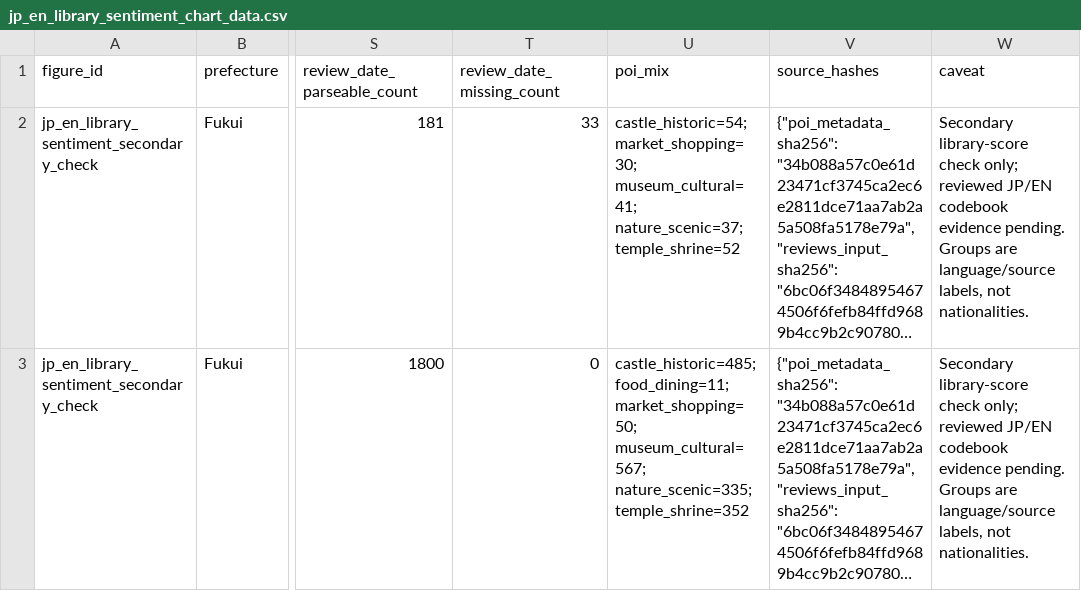
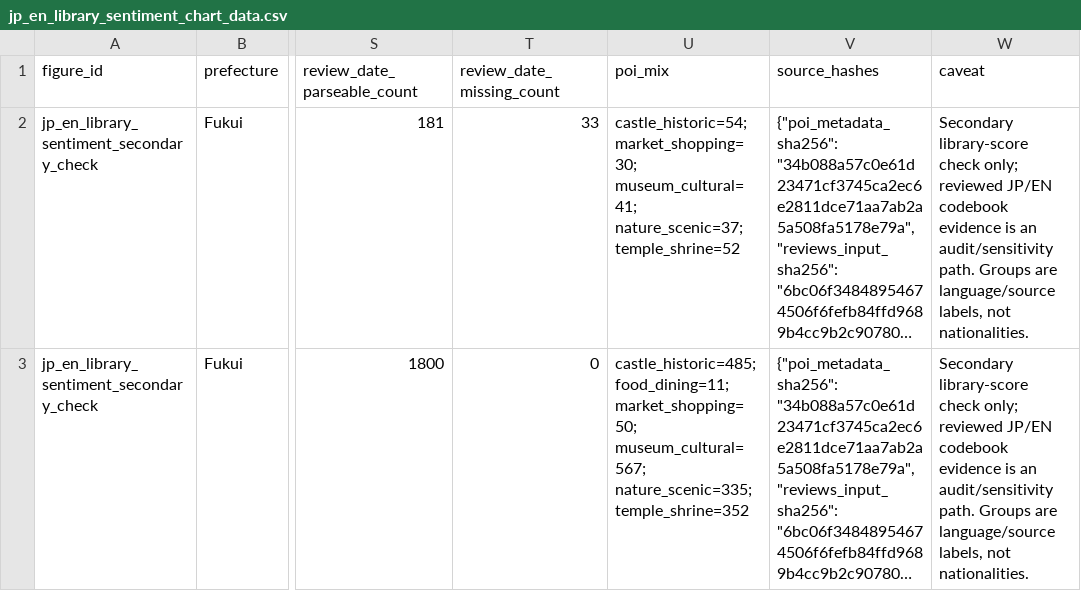
Before and after one commit to andrew-verde/hokuriku-tourist-sentiment-analysis, a CSV file: output/presentation_safe/jp_en_library_sentiment_chart_data.csv, drawn as a sheet; only a part is shown, gaps mark what is left out; long unchanged cells end in …; the diff names each change by its address in the sheet, - before the commit and + after, or states it on an @@ line.

```diff
--- a/output/presentation_safe/jp_en_library_sentiment_chart_data.csv
+++ b/output/presentation_safe/jp_en_library_sentiment_chart_data.csv
-W2:W3 (caveat): …codebook evidence pending. Groups are…
+W2:W3 (caveat): …codebook evidence is an audit/sensitivity path. Groups are…
```
Also changed, not shown: docs/statistical_test_outputs/presentation_safe/jp_en_library_sentiment_chart_data.csv, 14 other files.
